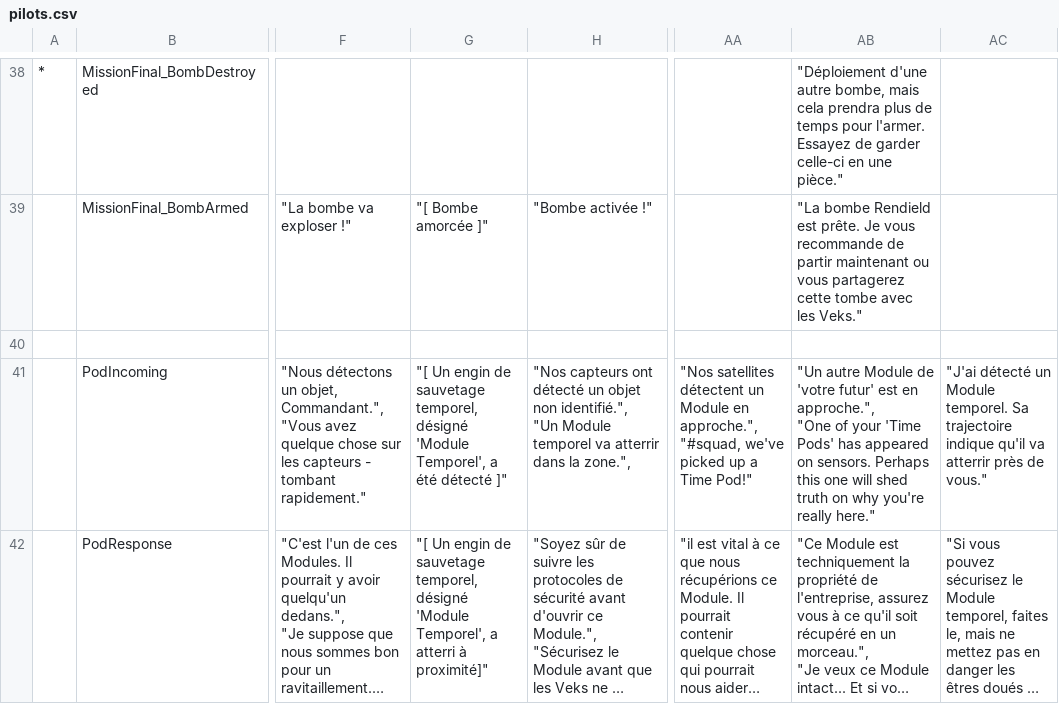
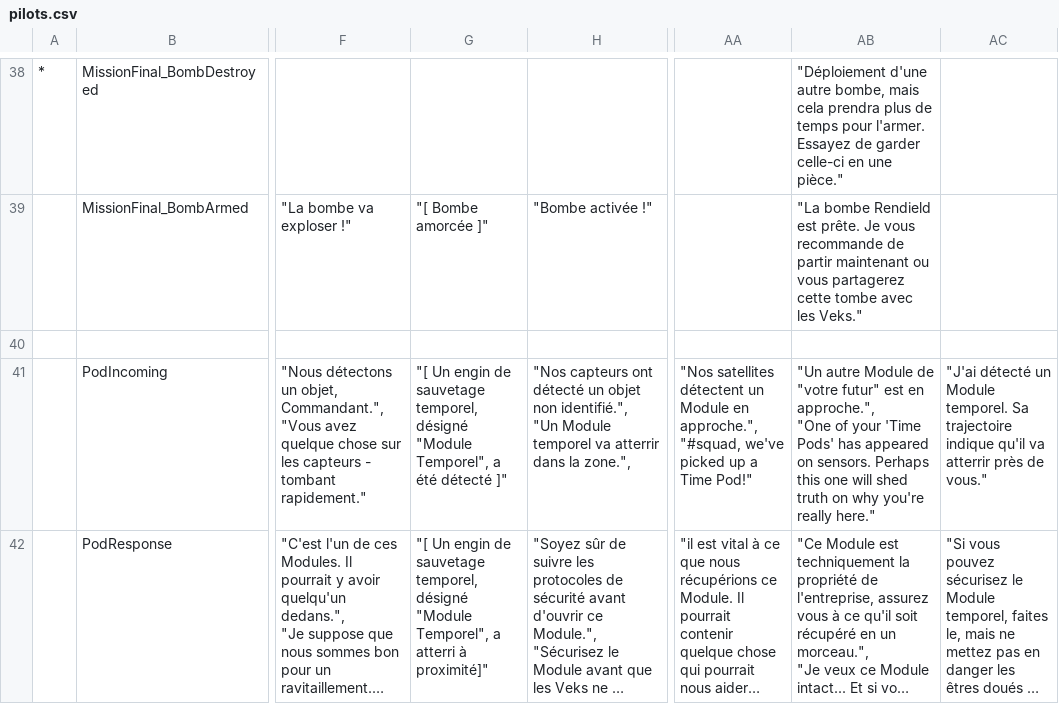
Before and after one commit to pilax/ITB-translate, a CSV file: scripts/personalities/pilots.csv, drawn as a sheet; only a part is shown, gaps mark what is left out; long unchanged cells end in …; the diff covers the shown part only; the diff names each change by its address in the sheet, - before the commit and + after, or states it on an @@ line.

```diff
--- a/scripts/personalities/pilots.csv
+++ b/scripts/personalities/pilots.csv
-G41: …temporel, désigné 'Module Temporel', a été…
+G41: …temporel, désigné "Module Temporel", a été…
-AB41: …Module de 'votre futur' est en…
+AB41: …Module de "votre futur" est en…
-G42: …temporel, désigné 'Module Temporel', a atterri…
+G42: …temporel, désigné "Module Temporel", a atterri…
```
Also changed, not shown: 68 edited cells elsewhere in this file.
